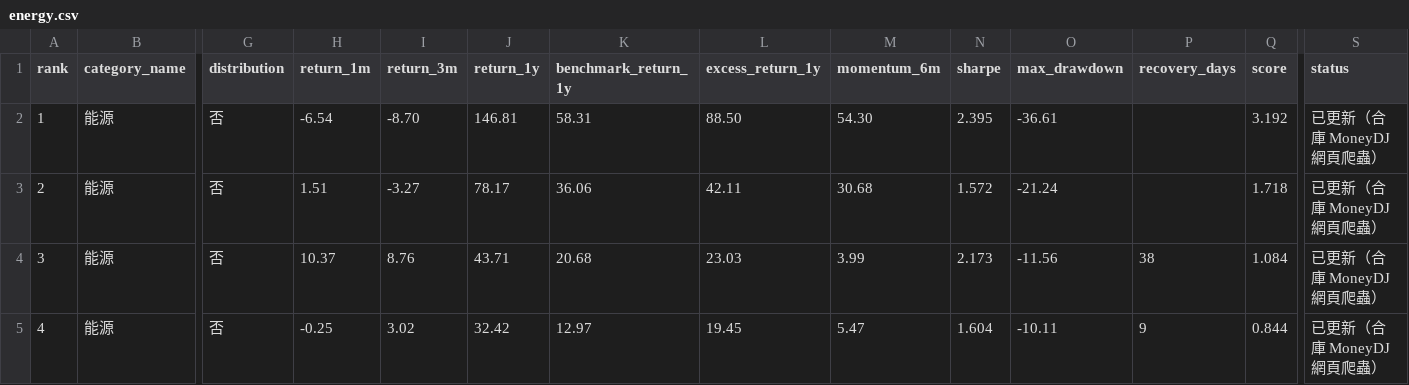
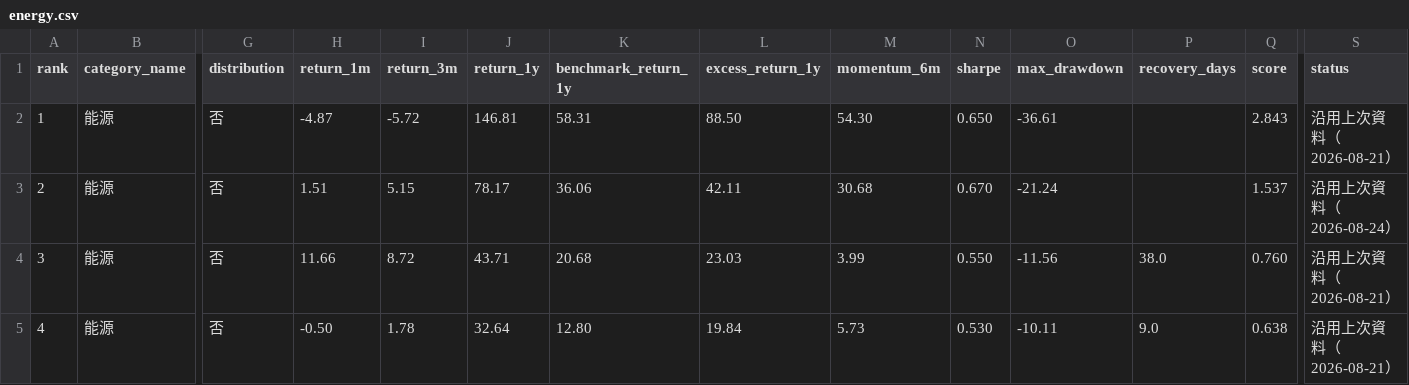
Before and after one commit to eva5389-pixel/fund-market-screener, a CSV file: data/categories/energy.csv, drawn as a sheet; only a part is shown, gaps mark what is left out; the diff names each change by its address in the sheet, - before the commit and + after, or states it on an @@ line.

```diff
--- a/data/categories/energy.csv
+++ b/data/categories/energy.csv
-H2 (return_1m): -6.54
+H2 (return_1m): -4.87
-I2 (return_3m): -8.70
+I2 (return_3m): -5.72
-N2 (sharpe): 2.395
+N2 (sharpe): 0.650
-Q2 (score): 3.192
+Q2 (score): 2.843
-S2 (status): 已更新（合庫 MoneyDJ 網頁爬蟲）
+S2 (status): 沿用上次資料（2026-08-21）
-I3 (return_3m): -3.27
+I3 (return_3m): 5.15
-N3 (sharpe): 1.572
+N3 (sharpe): 0.670
-Q3 (score): 1.718
+Q3 (score): 1.537
-S3 (status): 已更新（合庫 MoneyDJ 網頁爬蟲）
+S3 (status): 沿用上次資料（2026-08-24）
-H4 (return_1m): 10.37
+H4 (return_1m): 11.66
-I4 (return_3m): 8.76
+I4 (return_3m): 8.72
-N4 (sharpe): 2.173
+N4 (sharpe): 0.550
-P4 (recovery_days): 38
+P4 (recovery_days): 38.0
-Q4 (score): 1.084
+Q4 (score): 0.760
-S4:S5 (status): 已更新（合庫 MoneyDJ 網頁爬蟲）
+S4:S5 (status): 沿用上次資料（2026-08-21）
-H5 (return_1m): -0.25
+H5 (return_1m): -0.50
-I5 (return_3m): 3.02
+I5 (return_3m): 1.78
-J5 (return_1y): 32.42
+J5 (return_1y): 32.64
-K5 (benchmark_return_1y): 12.97
+K5 (benchmark_return_1y): 12.80
-L5 (excess_return_1y): 19.45
+L5 (excess_return_1y): 19.84
-M5 (momentum_6m): 5.47
+M5 (momentum_6m): 5.73
-N5 (sharpe): 1.604
+N5 (sharpe): 0.530
-P5 (recovery_days): 9
+P5 (recovery_days): 9.0
-Q5 (score): 0.844
+Q5 (score): 0.638
```
Also changed, not shown: data/categories/hong_kong.csv, data/categories/japan.csv, 28 other files.
